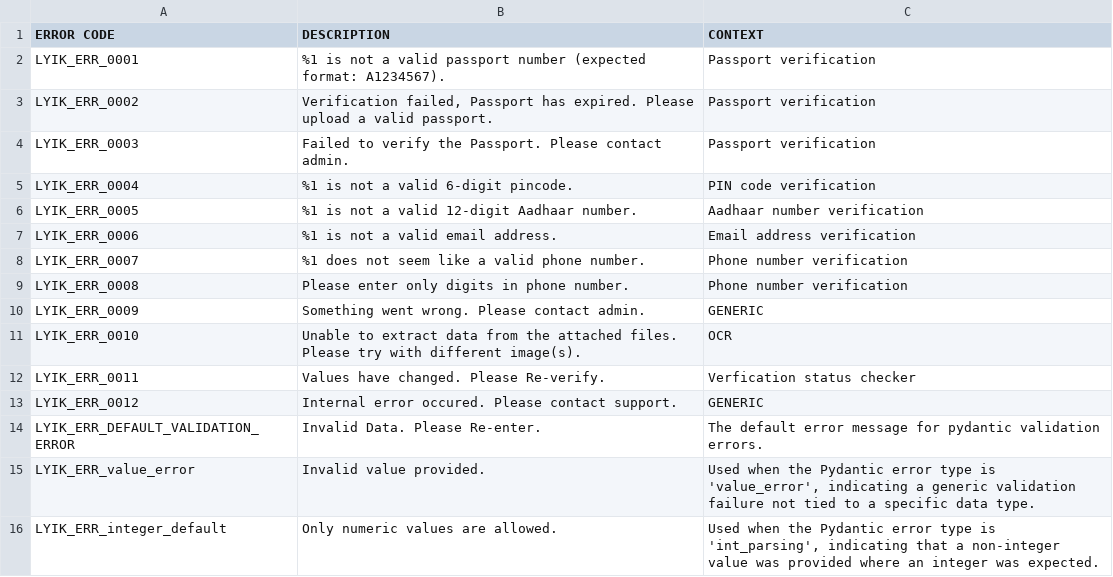
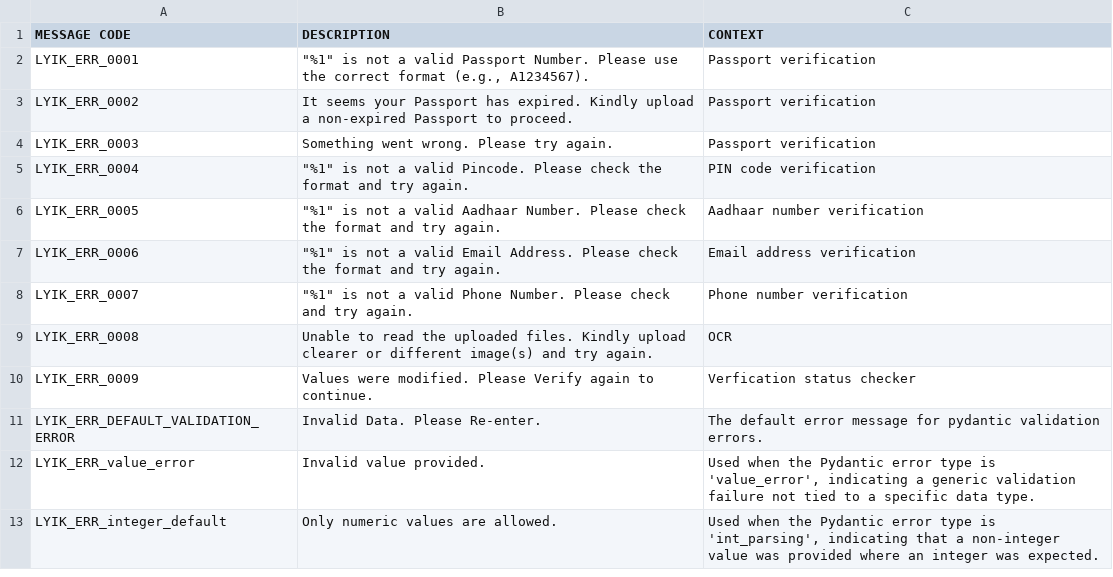
Before and after one commit to lyikadmin/lyik_ttk, a CSV file: deployment_templates/plugin_files/lyik_message_codes.csv, drawn as a sheet; only a part is shown.

Commit message:
added message csvs

```diff
--- a/deployment_templates/plugin_files/lyik_message_codes.csv
+++ b/deployment_templates/plugin_files/lyik_message_codes.csv
@@ -1,14 +1,11 @@
-ERROR CODE,DESCRIPTION,CONTEXT
-LYIK_ERR_0001,%1 is not a valid passport number (expected format: A1234567).,Passport verification
-LYIK_ERR_0002,"Verification failed, Passport has expired. Please upload a valid passport.",Passport verification
-LYIK_ERR_0003,Failed to verify the Passport. Please contact admin.,Passport verification
-LYIK_ERR_0004,%1 is not a valid 6-digit pincode.,PIN code verification
-LYIK_ERR_0005,%1 is not a valid 12-digit Aadhaar number.,Aadhaar number verification
-LYIK_ERR_0006,%1 is not a valid email address.,Email address verification
-LYIK_ERR_0007,%1 does not seem like a valid phone number.,Phone number verification
-LYIK_ERR_0008,Please enter only digits in phone number.,Phone number verification
-LYIK_ERR_0009,Something went wrong. Please contact admin.,GENERIC
-LYIK_ERR_0010,Unable to extract data from the attached files. Please try with different image(s).,OCR
-LYIK_ERR_0011,Values have changed. Please Re-verify.,Verfication status checker
-LYIK_ERR_0012,Internal error occured. Please contact support.,GENERIC
+MESSAGE CODE,DESCRIPTION,CONTEXT
+LYIK_ERR_0001,"""%1"" is not a valid Passport Number. Please use the correct format (e.g., A1234567).",Passport verification
+LYIK_ERR_0002,It seems your Passport has expired. Kindly upload a non-expired Passport to proceed.,Passport verification
+LYIK_ERR_0003,Something went wrong. Please try again.,Passport verification
+LYIK_ERR_0004,"""%1"" is not a valid Pincode. Please check the format and try again.",PIN code verification
+LYIK_ERR_0005,"""%1"" is not a valid Aadhaar Number. Please check the format and try again.",Aadhaar number verification
+LYIK_ERR_0006,"""%1"" is not a valid Email Address. Please check the format and try again.",Email address verification
+LYIK_ERR_0007,"""%1"" is not a valid Phone Number. Please check and try again.",Phone number verification
+LYIK_ERR_0008,Unable to read the uploaded files. Kindly upload clearer or different image(s) and try again.,OCR
+LYIK_ERR_0009,Values were modified. Please Verify again to continue.,Verfication status checker
 LYIK_ERR_DEFAULT_VALIDATION_ERROR,Invalid Data. Please Re-enter.,The default error message for pydantic validation errors.
```
Also changed, not shown: 3 other files.
